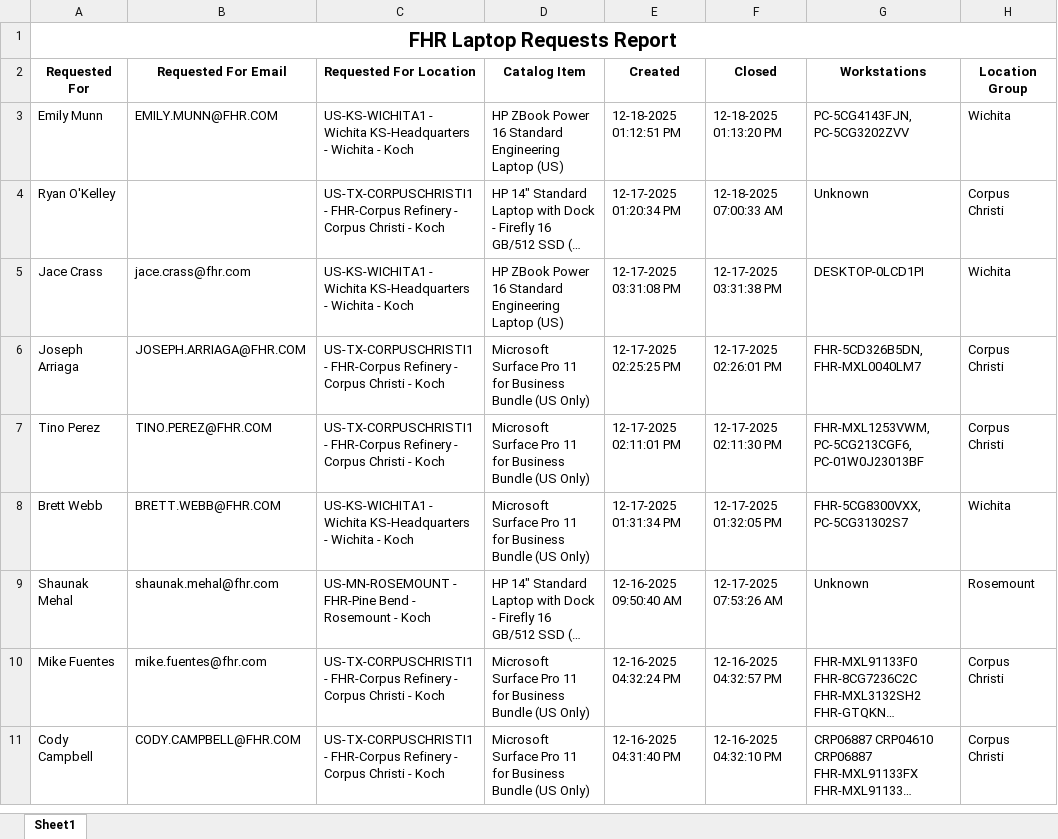
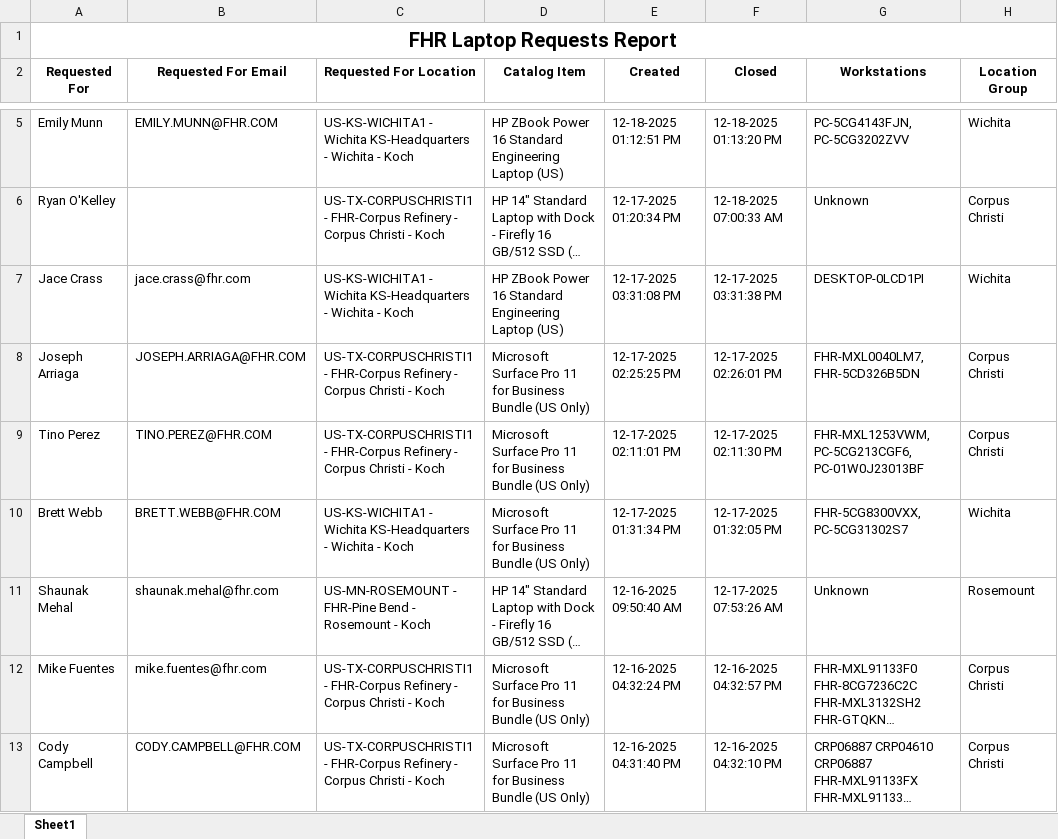
Before and after one commit to ellis-massey-FHR/fhr-device-audit, an Excel workbook: output/fhr_computer_requests.xlsx, sheet Sheet1, drawn as a sheet; only a part is shown, gaps mark what is left out; long unchanged cells end in …; values as stored, in another font and other column widths than the file's, no borders; charts and pictures not drawn; addresses are those after the commit; the diff covers the shown part only; the diff names each change by its address in the sheet, - before the commit and + after, or states it on an @@ line.

```diff
--- a/output/fhr_computer_requests.xlsx (sheet Sheet1)
+++ b/output/fhr_computer_requests.xlsx (sheet Sheet1)
-G8 (Workstations): FHR-5CD326B5DN, FHR-MXL0040LM7
+G8 (Workstations): FHR-MXL0040LM7, FHR-5CD326B5DN
```
Also changed, not shown: 2 added rows, 2 removed rows and 14 edited cells elsewhere in this sheet, charts or pictures.
